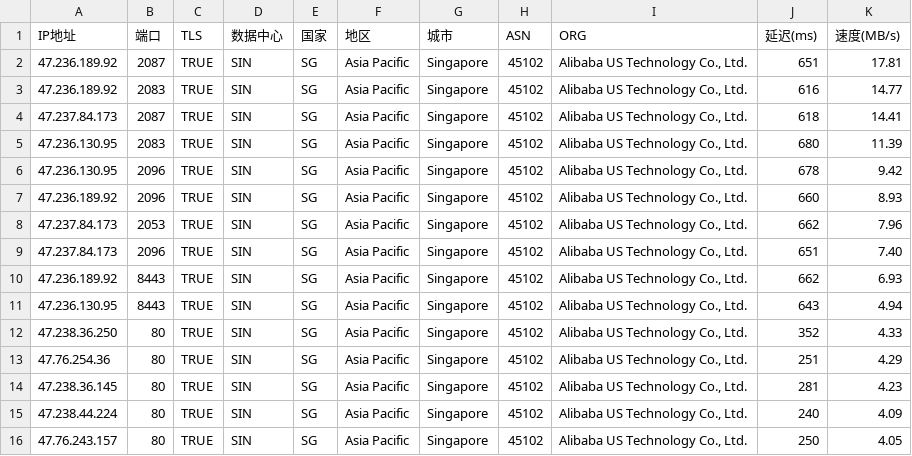
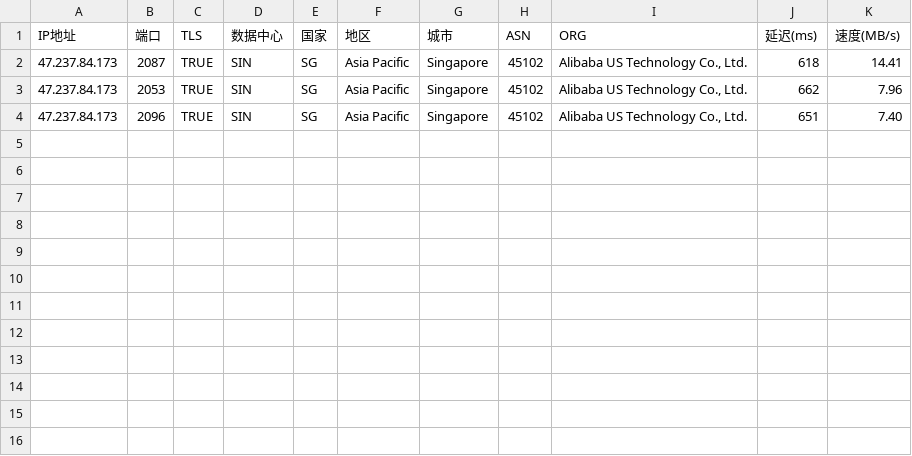
Before and after one commit to mmmOvO/m, a CSV file: 45102_SIN_TRUE_IP.csv, drawn as a sheet.

Commit message:
Add files via upload

```diff
--- a/45102_SIN_TRUE_IP.csv
+++ b/45102_SIN_TRUE_IP.csv
@@ -1,16 +1,4 @@
 IP地址,端口,TLS,数据中心,国家,地区,城市,ASN,ORG,延迟(ms),速度(MB/s)
-47.236.189.92,2087,TRUE,SIN,SG,Asia Pacific,Singapore,45102,"Alibaba US Technology Co., Ltd.",651,17.81
-47.236.189.92,2083,TRUE,SIN,SG,Asia Pacific,Singapore,45102,"Alibaba US Technology Co., Ltd.",616,14.77
 47.237.84.173,2087,TRUE,SIN,SG,Asia Pacific,Singapore,45102,"Alibaba US Technology Co., Ltd.",618,14.41
-47.236.130.95,2083,TRUE,SIN,SG,Asia Pacific,Singapore,45102,"Alibaba US Technology Co., Ltd.",680,11.39
-47.236.130.95,2096,TRUE,SIN,SG,Asia Pacific,Singapore,45102,"Alibaba US Technology Co., Ltd.",678,9.42
-47.236.189.92,2096,TRUE,SIN,SG,Asia Pacific,Singapore,45102,"Alibaba US Technology Co., Ltd.",660,8.93
 47.237.84.173,2053,TRUE,SIN,SG,Asia Pacific,Singapore,45102,"Alibaba US Technology Co., Ltd.",662,7.96
 47.237.84.173,2096,TRUE,SIN,SG,Asia Pacific,Singapore,45102,"Alibaba US Technology Co., Ltd.",651,7.40
-47.236.189.92,8443,TRUE,SIN,SG,Asia Pacific,Singapore,45102,"Alibaba US Technology Co., Ltd.",662,6.93
-47.236.130.95,8443,TRUE,SIN,SG,Asia Pacific,Singapore,45102,"Alibaba US Technology Co., Ltd.",643,4.94
-47.238.36.250,80,TRUE,SIN,SG,Asia Pacific,Singapore,45102,"Alibaba US Technology Co., Ltd.",352,4.33
-47.76.254.36,80,TRUE,SIN,SG,Asia Pacific,Singapore,45102,"Alibaba US Technology Co., Ltd.",251,4.29
-47.238.36.145,80,TRUE,SIN,SG,Asia Pacific,Singapore,45102,"Alibaba US Technology Co., Ltd.",281,4.23
-47.238.44.224,80,TRUE,SIN,SG,Asia Pacific,Singapore,45102,"Alibaba US Technology Co., Ltd.",240,4.09
-47.76.243.157,80,TRUE,SIN,SG,Asia Pacific,Singapore,45102,"Alibaba US Technology Co., Ltd.",250,4.05
```
